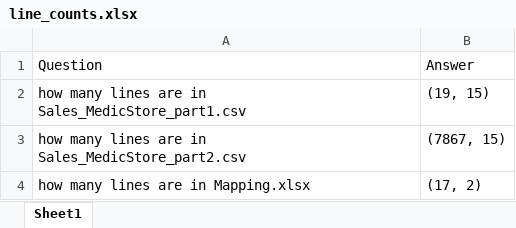
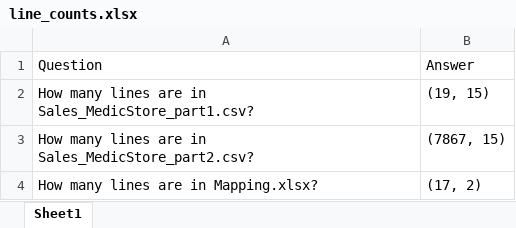
Before and after one commit to emlyon-hids-python-2026/detaillac_course05, an Excel workbook: notebooks/line_counts.xlsx, sheet Sheet1, drawn as a sheet; values as stored, in another font and other column widths than the file's, no borders; the diff names each change by its address in the sheet, - before the commit and + after, or states it on an @@ line.

```diff
--- a/notebooks/line_counts.xlsx (sheet Sheet1)
+++ b/notebooks/line_counts.xlsx (sheet Sheet1)
-A2: how many lines are in Sales_MedicStore_part1.csv
+A2: How many lines are in Sales_MedicStore_part1.csv?
-A3: how many lines are in Sales_MedicStore_part2.csv
+A3: How many lines are in Sales_MedicStore_part2.csv?
-A4: how many lines are in Mapping.xlsx
+A4: How many lines are in Mapping.xlsx?
```
Also changed, not shown: notebooks/MedicStore_Data_Analysis.xlsx, notebooks/sales_results.xlsx, 1 other file.
